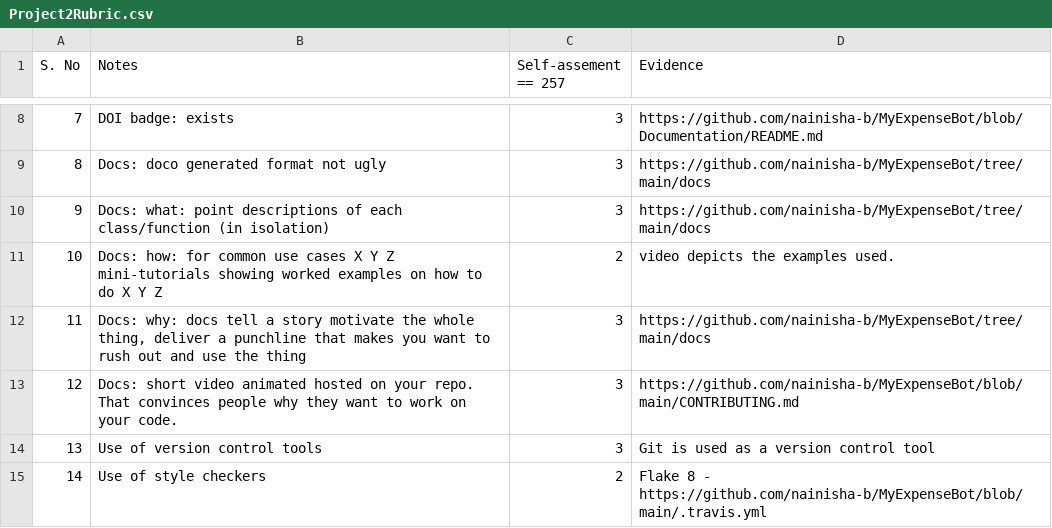
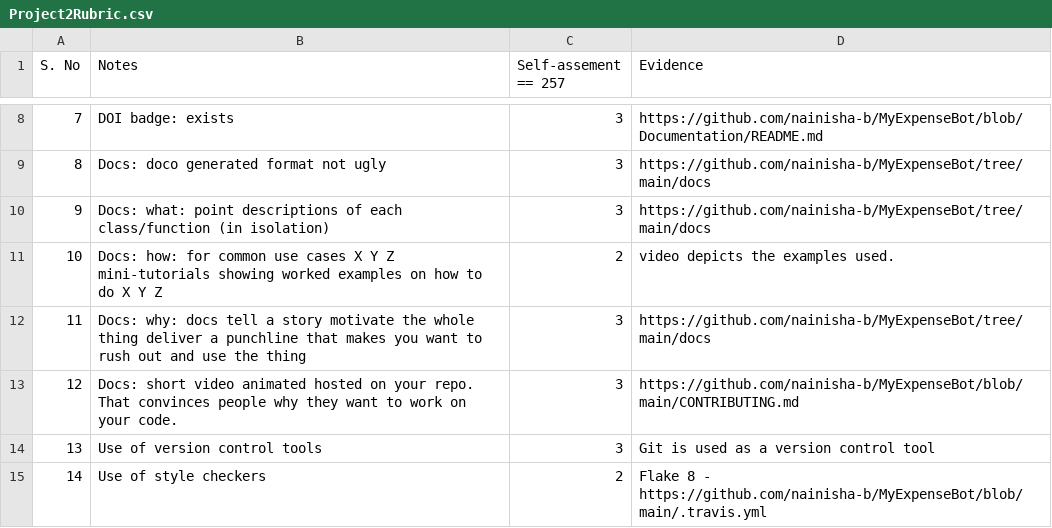
Before and after one commit to prithvish-doshi-17/MyDollarBot-BOTGo, a CSV file: proj2/Project2Rubric.csv, drawn as a sheet; only a part is shown, gaps mark what is left out.

Commit message:
Update Project2Rubric.csv

```diff
--- a/proj2/Project2Rubric.csv
+++ b/proj2/Project2Rubric.csv
@@ -11,3 +11,3 @@ S. No	Notes	Self-assement == 257	Evidence
 10	Docs: how: for common use cases X Y Z mini-tutorials showing worked examples on how to do X Y Z	2	video depicts the examples used.
-11	Docs: why: docs tell a story motivate the whole thing, deliver a punchline that makes you want to rush out and use the thing	3	https://github.com/nainisha-b/MyExpenseBot/tree/main/docs
+11	Docs: why: docs tell a story motivate the whole thing deliver a punchline that makes you want to rush out and use the thing	3	https://github.com/nainisha-b/MyExpenseBot/tree/main/docs
 12	Docs: short video animated hosted on your repo. That convinces people why they want to work on your code.	3	https://github.com/nainisha-b/MyExpenseBot/blob/main/CONTRIBUTING.md
```
